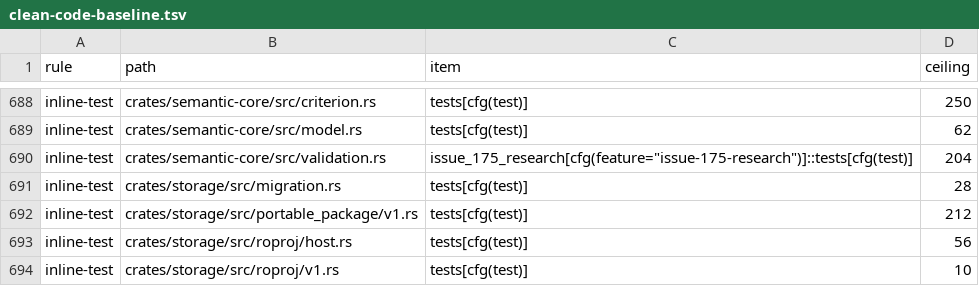
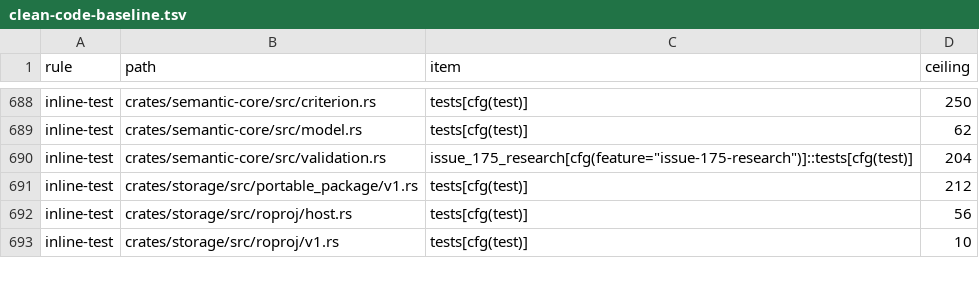
Before and after one commit to nurockplayer/tachiko-work, a TSV file: scripts/clean-code-baseline.tsv, drawn as a sheet; only a part is shown, gaps mark what is left out.

Commit message:
Move migration vector test into its own module

```diff
--- a/scripts/clean-code-baseline.tsv
+++ b/scripts/clean-code-baseline.tsv
@@ -690,3 +690,2 @@ inline-test	crates/semantic-core/src/model.rs	tests[cfg(test)]	62
 inline-test	crates/semantic-core/src/validation.rs	issue_175_research[cfg(feature="issue-175-research")]::tests[cfg(test)]	204
-inline-test	crates/storage/src/migration.rs	tests[cfg(test)]	28
 inline-test	crates/storage/src/portable_package/v1.rs	tests[cfg(test)]	212
```
Also changed, not shown: 2 other files.
